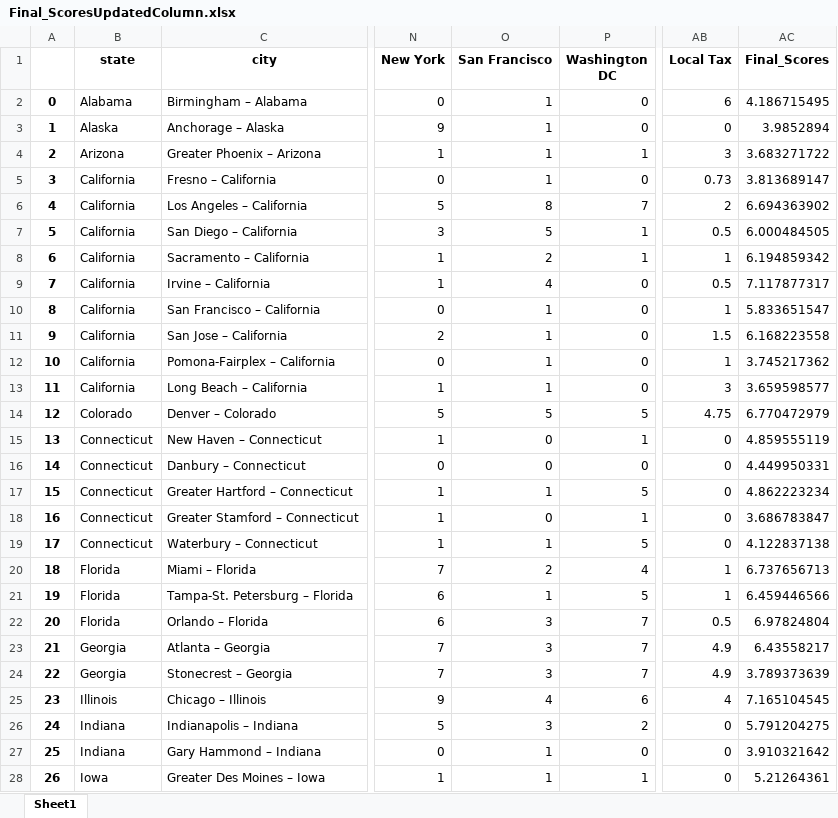
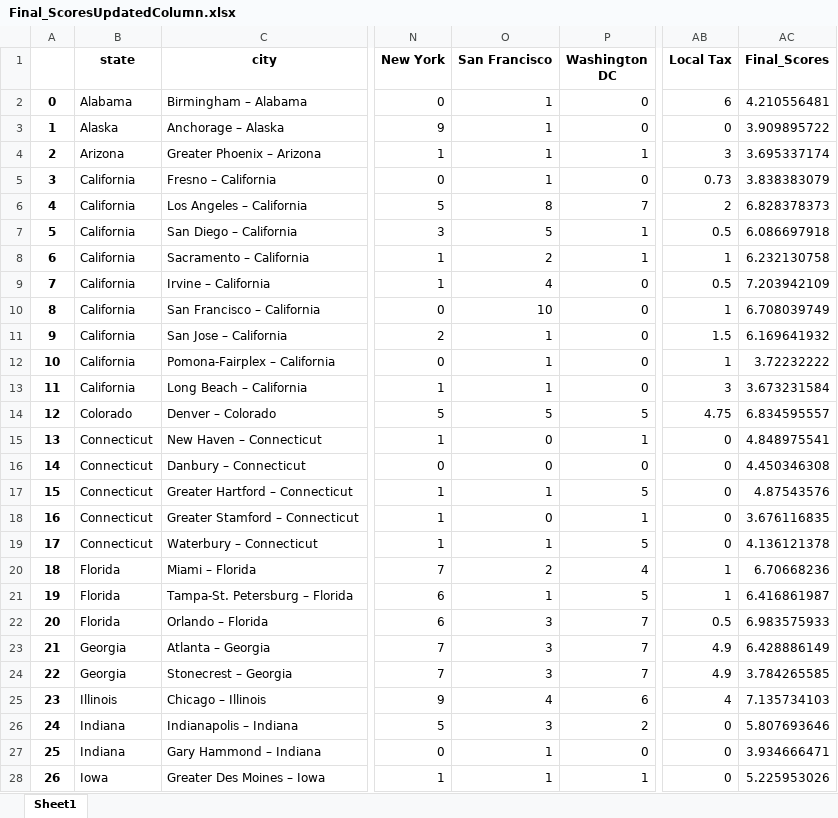
Before and after one commit to ejgillia/csc495_amazon, an Excel workbook: dddmDEMO/Final_ScoresUpdatedColumn.xlsx, sheet Sheet1, drawn as a sheet; only a part is shown, gaps mark what is left out; values as stored, in another font and other column widths than the file's, no borders; the diff covers the shown part only; the diff names each change by its address in the sheet, - before the commit and + after, or states it on an @@ line.

Commit message:
Updated self city airport data

```diff
--- a/dddmDEMO/Final_ScoresUpdatedColumn.xlsx (sheet Sheet1)
+++ b/dddmDEMO/Final_ScoresUpdatedColumn.xlsx (sheet Sheet1)
-AC2 (Final_Scores): 4.186715495
+AC2 (Final_Scores): 4.210556481
-AC3 (Final_Scores): 3.9852894
+AC3 (Final_Scores): 3.909895722
-AC4 (Final_Scores): 3.683271722
+AC4 (Final_Scores): 3.695337174
-AC5 (Final_Scores): 3.813689147
+AC5 (Final_Scores): 3.838383079
-AC6 (Final_Scores): 6.694363902
+AC6 (Final_Scores): 6.828378373
-AC7 (Final_Scores): 6.000484505
+AC7 (Final_Scores): 6.086697918
-AC8 (Final_Scores): 6.194859342
+AC8 (Final_Scores): 6.232130758
-AC9 (Final_Scores): 7.117877317
+AC9 (Final_Scores): 7.203942109
-O10 (San Francisco): 1
+O10 (San Francisco): 10
-AC10 (Final_Scores): 5.833651547
+AC10 (Final_Scores): 6.708039749
-AC11 (Final_Scores): 6.168223558
+AC11 (Final_Scores): 6.169641932
-AC12 (Final_Scores): 3.745217362
+AC12 (Final_Scores): 3.72232222
-AC13 (Final_Scores): 3.659598577
+AC13 (Final_Scores): 3.673231584
-AC14 (Final_Scores): 6.770472979
+AC14 (Final_Scores): 6.834595557
-AC15 (Final_Scores): 4.859555119
+AC15 (Final_Scores): 4.848975541
-AC16 (Final_Scores): 4.449950331
+AC16 (Final_Scores): 4.450346308
-AC17 (Final_Scores): 4.862223234
+AC17 (Final_Scores): 4.87543576
-AC18 (Final_Scores): 3.686783847
+AC18 (Final_Scores): 3.676116835
-AC19 (Final_Scores): 4.122837138
+AC19 (Final_Scores): 4.136121378
-AC20 (Final_Scores): 6.737656713
+AC20 (Final_Scores): 6.70668236
-AC21 (Final_Scores): 6.459446566
+AC21 (Final_Scores): 6.416861987
-AC22 (Final_Scores): 6.97824804
+AC22 (Final_Scores): 6.983575933
-AC23 (Final_Scores): 6.43558217
+AC23 (Final_Scores): 6.428886149
-AC24 (Final_Scores): 3.789373639
+AC24 (Final_Scores): 3.784265585
-AC25 (Final_Scores): 7.165104545
+AC25 (Final_Scores): 7.135734103
-AC26 (Final_Scores): 5.791204275
+AC26 (Final_Scores): 5.807693646
-AC27 (Final_Scores): 3.910321642
+AC27 (Final_Scores): 3.934666471
-AC28 (Final_Scores): 5.21264361
+AC28 (Final_Scores): 5.225953026
```
Also changed, not shown: 1 added row and 88 edited cells elsewhere in this sheet, 2 other files.
